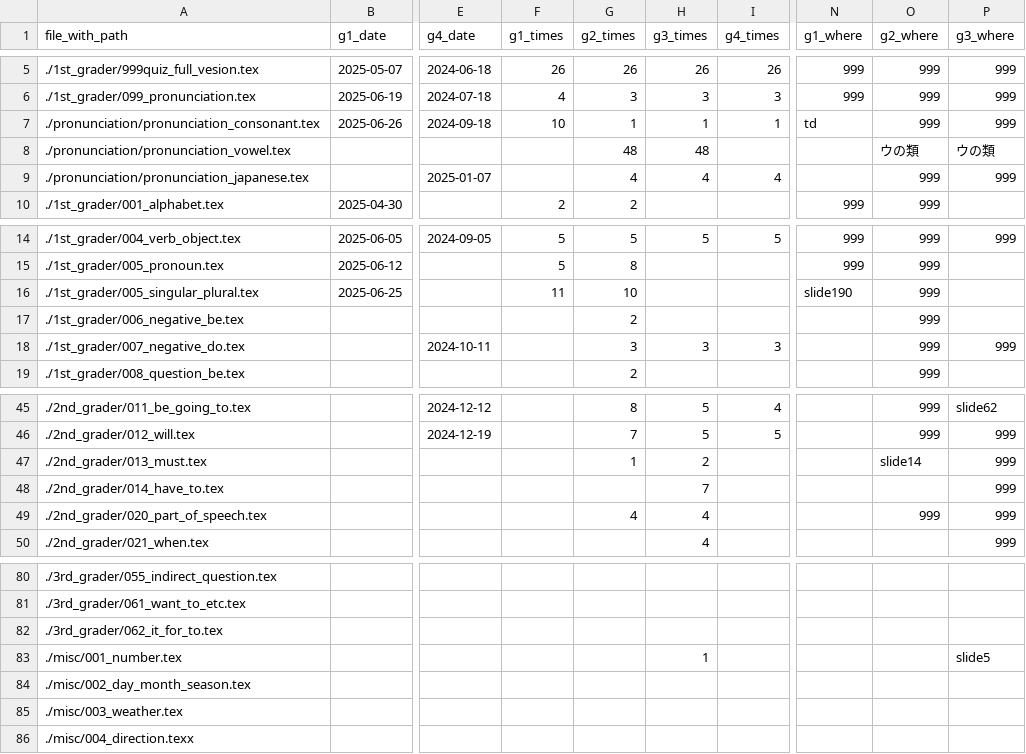
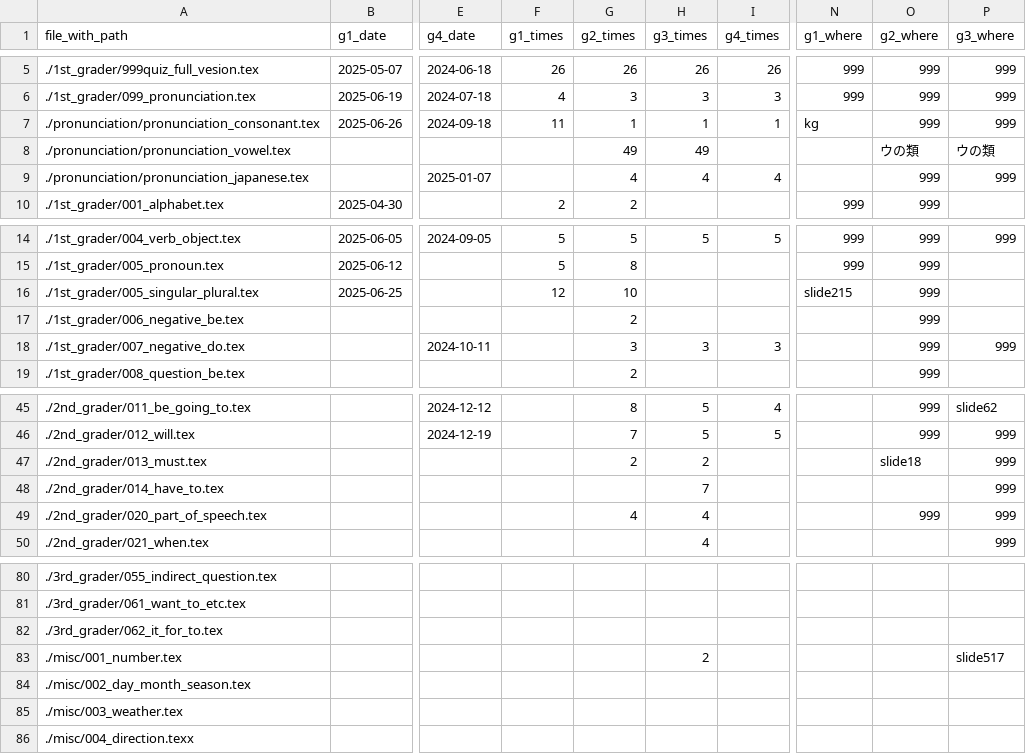
Before and after one commit to iotsuka1958/english_slides, a CSV file: work_log.csv, drawn as a sheet; only a part is shown, gaps mark what is left out; the diff names each change by its address in the sheet, - before the commit and + after, or states it on an @@ line.

```diff
--- a/work_log.csv
+++ b/work_log.csv
-F7 (g1_times): 10
+F7 (g1_times): 11
-N7 (g1_where): td
+N7 (g1_where): kg
-G8 (g2_times): 48
+G8 (g2_times): 49
-H8 (g3_times): 48
+H8 (g3_times): 49
-F16 (g1_times): 11
+F16 (g1_times): 12
-N16 (g1_where): slide190
+N16 (g1_where): slide215
-G47 (g2_times): 1
+G47 (g2_times): 2
-O47 (g2_where): slide14
+O47 (g2_where): slide18
-H83 (g3_times): 1
+H83 (g3_times): 2
-P83 (g3_where): slide5
+P83 (g3_where): slide517
```
Also changed, not shown: classroom.csv, 5 other files.
